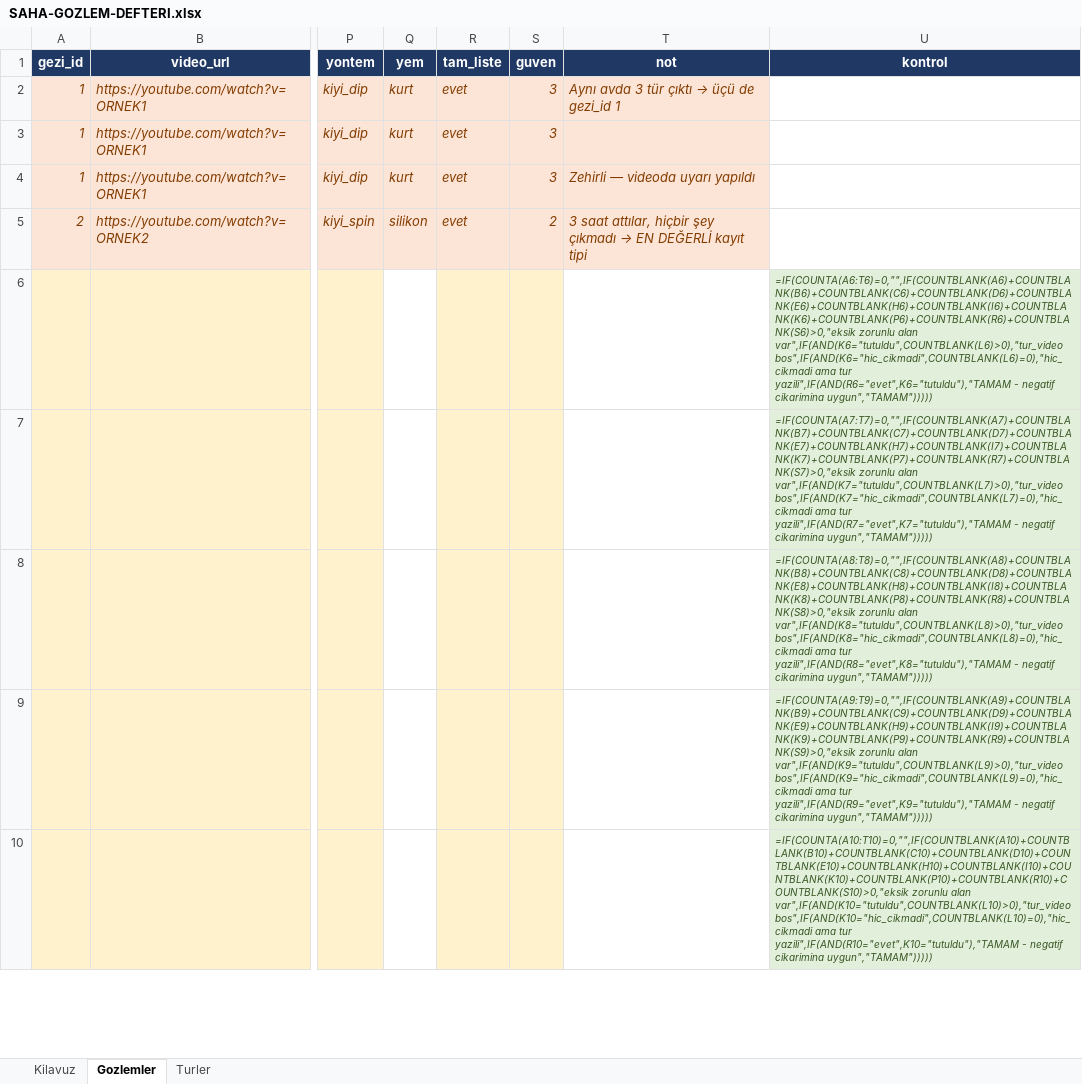
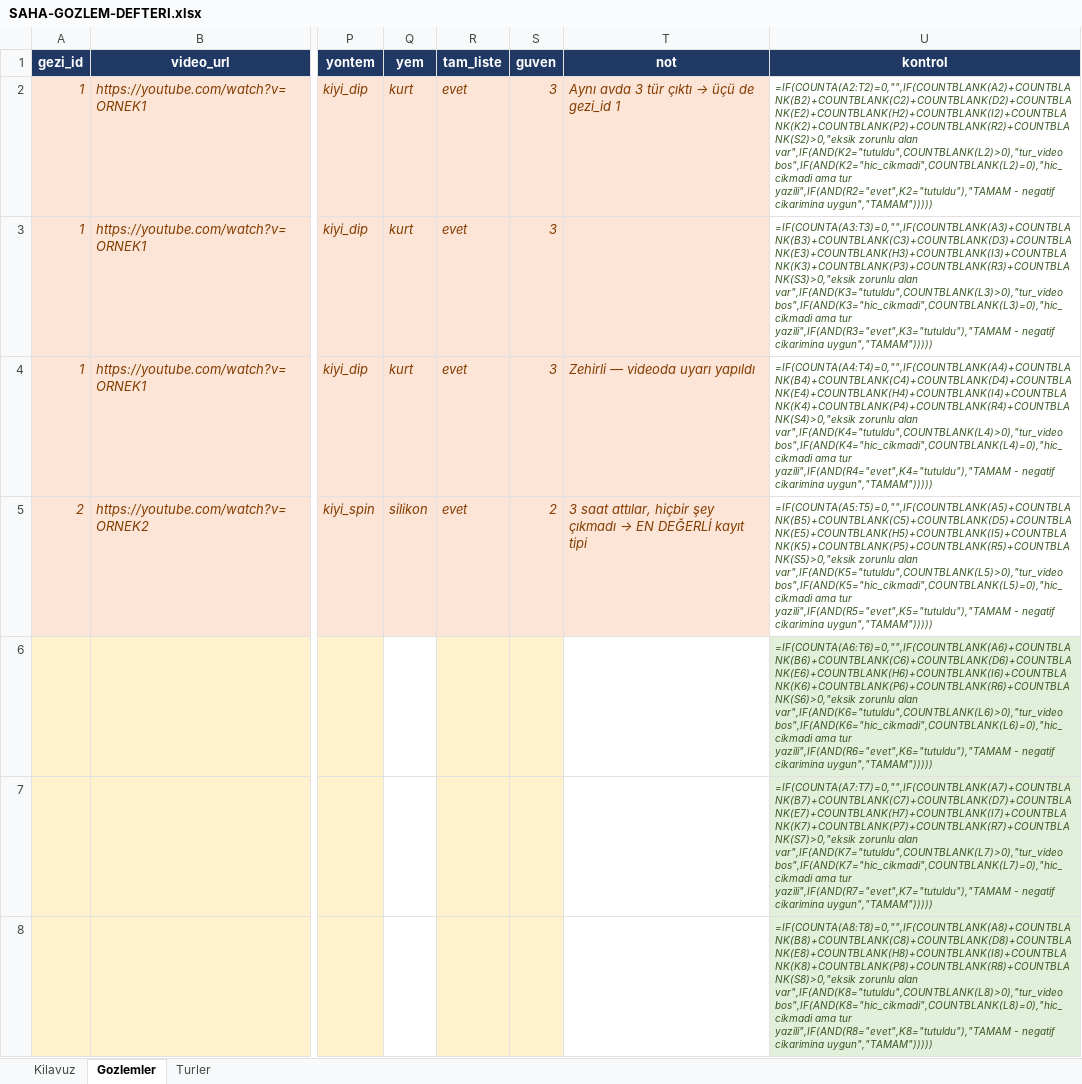
Before and after one commit to ugurkgs/meraloji-engine, an Excel workbook: SAHA-GOZLEM-DEFTERI.xlsx, sheet Gozlemler, drawn as a sheet; only a part is shown, gaps mark what is left out; the shorter side is filled out with more unchanged rows; values as stored, in another font and other column widths than the file's, no borders; formulas without a stored value are shown as written; the diff names each change by its address in the sheet, - before the commit and + after, or states it on an @@ line.

```diff
--- a/SAHA-GOZLEM-DEFTERI.xlsx (sheet Gozlemler)
+++ b/SAHA-GOZLEM-DEFTERI.xlsx (sheet Gozlemler)
-U2 (kontrol): (empty)
+U2 (kontrol): =IF(COUNTA(A2:T2)=0,"",IF(COUNTBLANK(A2)+COUNTBLANK(B2)+COUNTBLANK(C2)+COUNTBLANK(D2)+COUNTBLANK(E2)+COUNTBLANK(H2)+COUNTBLANK(I2)+COUNTBLANK(K2)+COUNTBLANK(P2)+COUNTBLANK(R2)+COUNTBLANK(S2)>0,"eksik zorunlu alan var",IF(AND(K2="tutuldu",COUNTBLANK(L2)>0),"tur_video bos",IF(AND(K2="hic_cikmadi",COUNTBLANK(L2)=0),"hic_cikmadi ama tur yazili",IF(AND(R2="evet",K2="tutuldu"),"TAMAM - negatif cikarimina uygun","TAMAM")))))
-U3 (kontrol): (empty)
+U3 (kontrol): =IF(COUNTA(A3:T3)=0,"",IF(COUNTBLANK(A3)+COUNTBLANK(B3)+COUNTBLANK(C3)+COUNTBLANK(D3)+COUNTBLANK(E3)+COUNTBLANK(H3)+COUNTBLANK(I3)+COUNTBLANK(K3)+COUNTBLANK(P3)+COUNTBLANK(R3)+COUNTBLANK(S3)>0,"eksik zorunlu alan var",IF(AND(K3="tutuldu",COUNTBLANK(L3)>0),"tur_video bos",IF(AND(K3="hic_cikmadi",COUNTBLANK(L3)=0),"hic_cikmadi ama tur yazili",IF(AND(R3="evet",K3="tutuldu"),"TAMAM - negatif cikarimina uygun","TAMAM")))))
-U4 (kontrol): (empty)
+U4 (kontrol): =IF(COUNTA(A4:T4)=0,"",IF(COUNTBLANK(A4)+COUNTBLANK(B4)+COUNTBLANK(C4)+COUNTBLANK(D4)+COUNTBLANK(E4)+COUNTBLANK(H4)+COUNTBLANK(I4)+COUNTBLANK(K4)+COUNTBLANK(P4)+COUNTBLANK(R4)+COUNTBLANK(S4)>0,"eksik zorunlu alan var",IF(AND(K4="tutuldu",COUNTBLANK(L4)>0),"tur_video bos",IF(AND(K4="hic_cikmadi",COUNTBLANK(L4)=0),"hic_cikmadi ama tur yazili",IF(AND(R4="evet",K4="tutuldu"),"TAMAM - negatif cikarimina uygun","TAMAM")))))
-U5 (kontrol): (empty)
+U5 (kontrol): =IF(COUNTA(A5:T5)=0,"",IF(COUNTBLANK(A5)+COUNTBLANK(B5)+COUNTBLANK(C5)+COUNTBLANK(D5)+COUNTBLANK(E5)+COUNTBLANK(H5)+COUNTBLANK(I5)+COUNTBLANK(K5)+COUNTBLANK(P5)+COUNTBLANK(R5)+COUNTBLANK(S5)>0,"eksik zorunlu alan var",IF(AND(K5="tutuldu",COUNTBLANK(L5)>0),"tur_video bos",IF(AND(K5="hic_cikmadi",COUNTBLANK(L5)=0),"hic_cikmadi ama tur yazili",IF(AND(R5="evet",K5="tutuldu"),"TAMAM - negatif cikarimina uygun","TAMAM")))))
```
